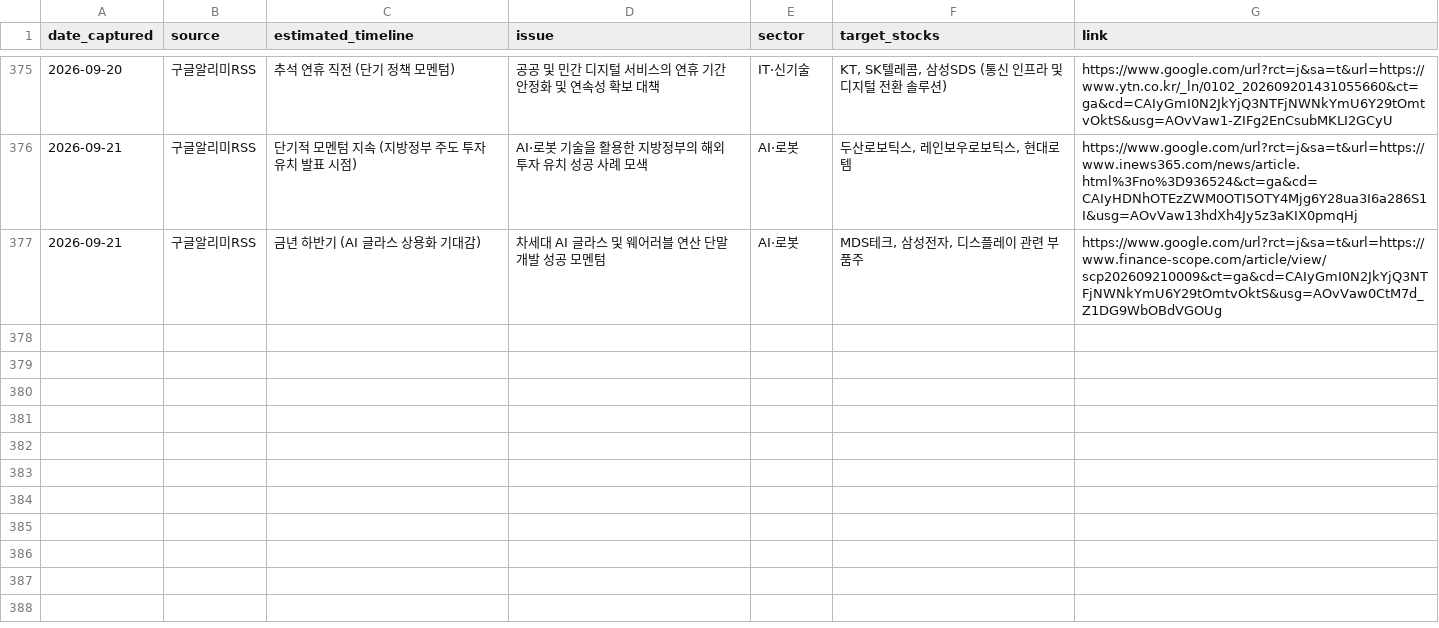
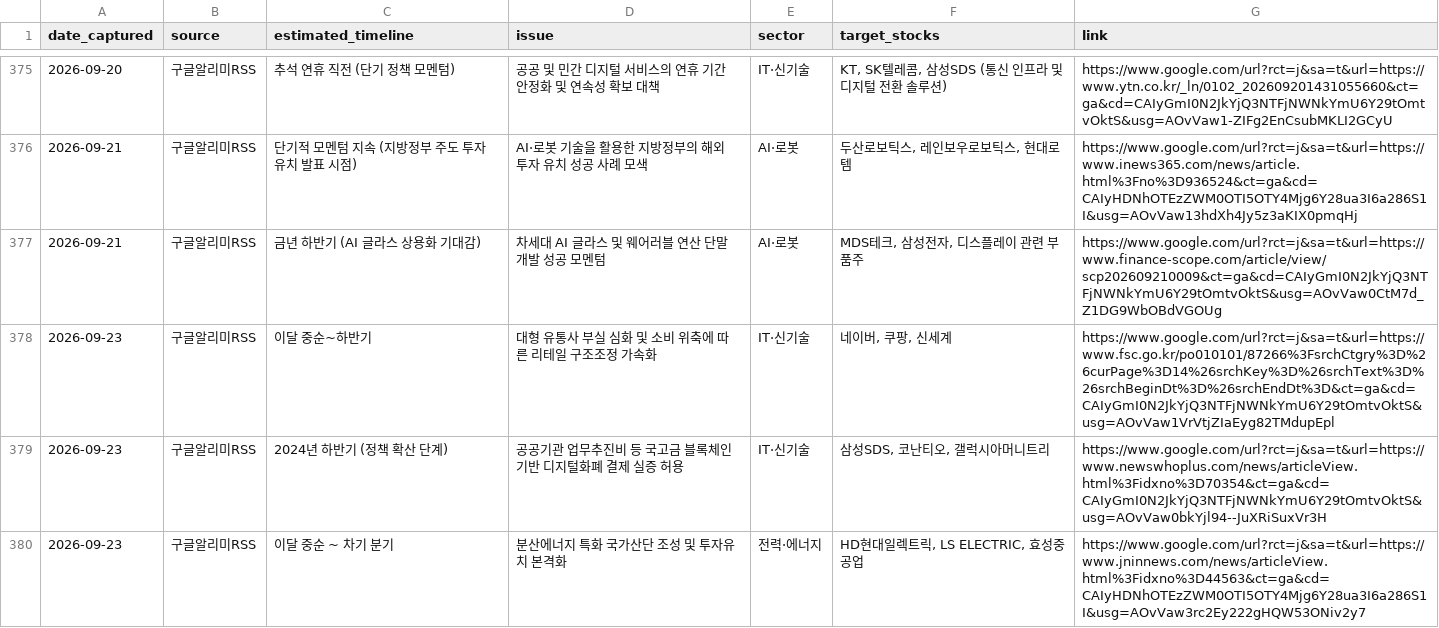
Before and after one commit to adkan8927-a11y/adkanbot, a CSV file: schedule check/vip_momentum_alerts.csv, drawn as a sheet; only a part is shown, gaps mark what is left out.

```diff
--- a/schedule check/vip_momentum_alerts.csv
+++ b/schedule check/vip_momentum_alerts.csv
@@ -377 +377,4 @@
 2026-09-21,구글알리미RSS,금년 하반기 (AI 글라스 상용화 기대감),차세대 AI 글라스 및 웨어러블 연산 단말 개발 성공 모멘텀,AI·로봇,"MDS테크, 삼성전자, 디스플레이 관련 부품주",https://www.google.com/url?rct=j&sa=t&url=https://www.finance-scope.com/article/view/scp202609210009&ct=ga&cd=CAIyGmI0N2JkYjQ3NTFjNWNkYmU6Y29tOmtvOktS&usg=AOvVaw0CtM7d_Z1DG9WbOBdVGOUg
+2026-09-23,구글알리미RSS,이달 중순~하반기,대형 유통사 부실 심화 및 소비 위축에 따른 리테일 구조조정 가속화,IT·신기술,"네이버, 쿠팡, 신세계",https://www.google.com/url?rct=j&sa=t&url=https://www.fsc.go.kr/po010101/87266%3FsrchCtgry%3D%26curPage%3D14%26srchKey%3D%26srchText%3D%26srchBeginDt%3D%26srchEndDt%3D&ct=ga&cd=CAIyGmI0N2JkYjQ3NTFjNWNkYmU6Y29tOmtvOktS&usg=AOvVaw1VrVtjZIaEyg82TMdupEpl
+2026-09-23,구글알리미RSS,2024년 하반기 (정책 확산 단계),공공기관 업무추진비 등 국고금 블록체인 기반 디지털화폐 결제 실증 허용,IT·신기술,"삼성SDS, 코난티오, 갤럭시아머니트리",https://www.google.com/url?rct=j&sa=t&url=https://www.newswhoplus.com/news/articleView.html%3Fidxno%3D70354&ct=ga&cd=CAIyGmI0N2JkYjQ3NTFjNWNkYmU6Y29tOmtvOktS&usg=AOvVaw0bkYjl94--JuXRiSuxVr3H
+2026-09-23,구글알리미RSS,이달 중순 ~ 차기 분기,분산에너지 특화 국가산단 조성 및 투자유치 본격화,전력·에너지,"HD현대일렉트릭, LS ELECTRIC, 효성중공업",https://www.google.com/url?rct=j&sa=t&url=https://www.jninnews.com/news/articleView.html%3Fidxno%3D44563&ct=ga&cd=CAIyHDNhOTEzZWM0OTI5OTY4Mjg6Y28ua3I6a286S1I&usg=AOvVaw3rc2Ey222gHQW53ONiv2y7
```
Also changed, not shown: schedule check/master_schedule_db.csv, 4 other files.
